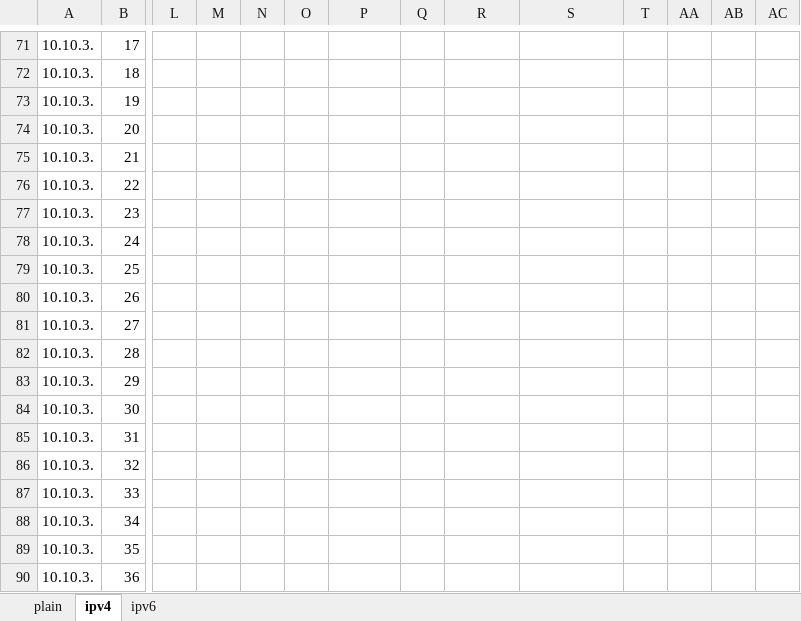
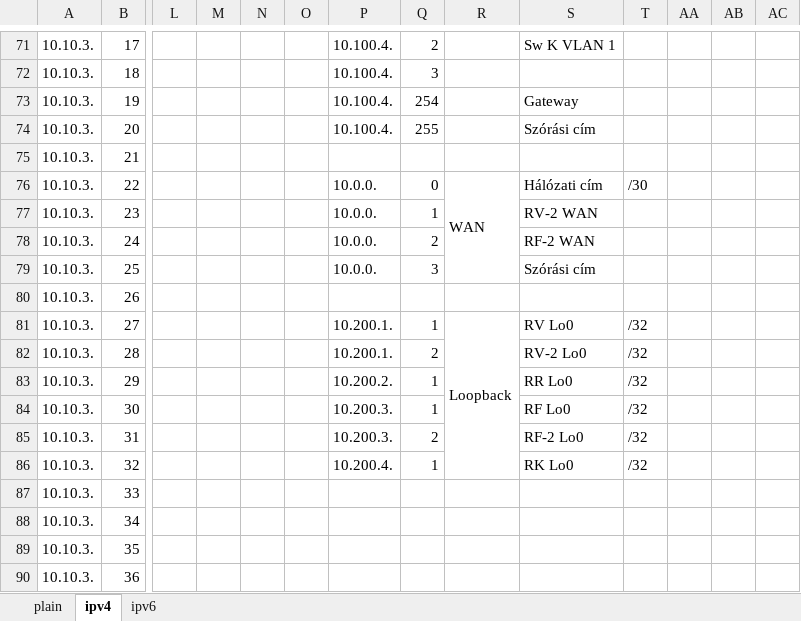
Before and after one commit to I-Izumi/aromas-cubanos, an Excel workbook: Documentations/VLANs/VLSM-tablazat.xlsx, sheet ipv4, drawn as a sheet; only a part is shown, gaps mark what is left out; values as stored, in another font and other column widths than the file's, no cell formats; removed rows and columns are numbered as before the commit, all else as after; rows hold the shown columns only; the diff covers the shown part only; the diff names each change by its address in the sheet, - before the commit and + after, or states it on an @@ line.

```diff
--- a/Documentations/VLANs/VLSM-tablazat.xlsx (sheet ipv4)
+++ b/Documentations/VLANs/VLSM-tablazat.xlsx (sheet ipv4)
-P71:P74: (empty)
+P71:P74: 10.100.4.
-Q71: (empty)
+Q71: 2
-S71: (empty)
+S71: Sw K VLAN 1
-Q72: (empty)
+Q72: 3
-Q73: (empty)
+Q73: 254
-S73: (empty)
+S73: Gateway
-Q74: (empty)
+Q74: 255
-S74: (empty)
+S74: Szórási cím
-row 76: 10.10.3. | 22
+row 76: 10.10.3. | 22 |  |  |  |  | 10.0.0. | 0 | WAN | Hálózati cím | /30
-P77:P79: (empty)
+P77:P79: 10.0.0.
-Q77: (empty)
+Q77: 1
-S77: (empty)
+S77: RV-2 WAN
-Q78: (empty)
+Q78: 2
-S78: (empty)
+S78: RF-2 WAN
-Q79: (empty)
+Q79: 3
-S79: (empty)
+S79: Szórási cím
-row 81: 10.10.3. | 27
+row 81: 10.10.3. | 27 |  |  |  |  | 10.200.1. | 1 | Loopback | RV Lo0 | /32
-P82: (empty)
+P82: 10.200.1.
-Q82: (empty)
+Q82: 2
-S82: (empty)
+S82: RV-2 Lo0
-T82:T86: (empty)
+T82:T86: /32
-P83: (empty)
+P83: 10.200.2.
-Q83:Q84: (empty)
+Q83:Q84: 1
-S83: (empty)
+S83: RR Lo0
-P84:P85: (empty)
+P84:P85: 10.200.3.
-S84: (empty)
+S84: RF Lo0
-Q85: (empty)
+Q85: 2
-S85: (empty)
+S85: RF-2 Lo0
-P86: (empty)
+P86: 10.200.4.
-Q86: (empty)
+Q86: 1
-S86: (empty)
+S86: RK Lo0
```
Also changed, not shown: 2 added rows, 2 removed rows, 102 edited cells and merged cells elsewhere in this sheet, cell formats, 8 other files.
